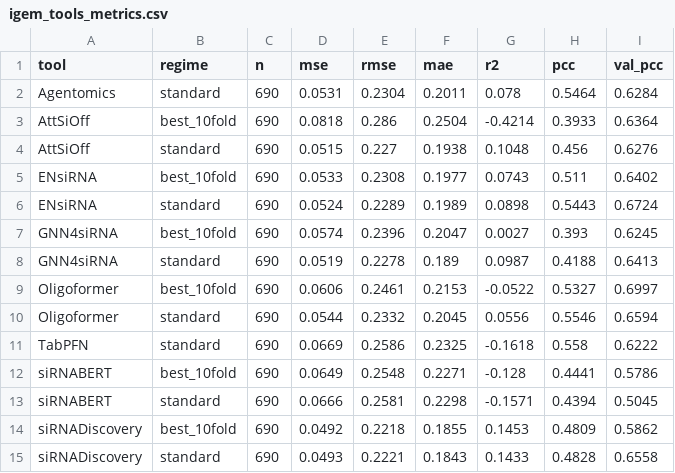
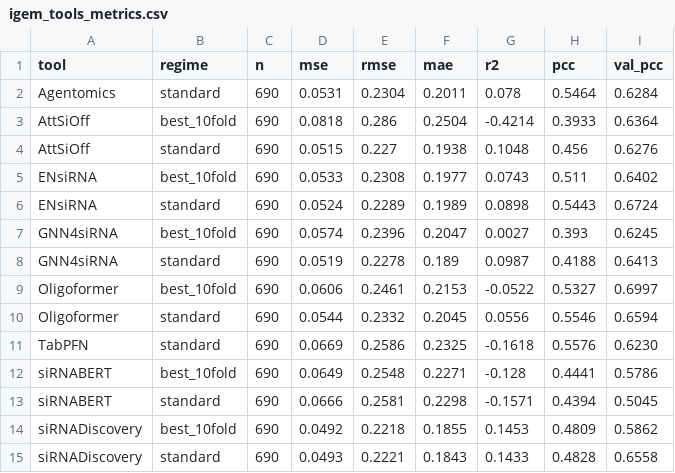
Before and after one commit to dimostzim/siRBench, a CSV file: igem_tools_metrics.csv, drawn as a sheet.

```diff
--- a/igem_tools_metrics.csv
+++ b/igem_tools_metrics.csv
@@ -10,3 +10,3 @@ Oligoformer,best_10fold,690,0.0606,0.2461,0.2153,-0.0522,0.5327,0.6997
 Oligoformer,standard,690,0.0544,0.2332,0.2045,0.0556,0.5546,0.6594
-TabPFN,standard,690,0.0669,0.2586,0.2325,-0.1618,0.558,0.6222
+TabPFN,standard,690,0.0669,0.2586,0.2325,-0.1618,0.5576,0.6230
 siRNABERT,best_10fold,690,0.0649,0.2548,0.2271,-0.128,0.4441,0.5786
```
Also changed, not shown: 10 other files.
